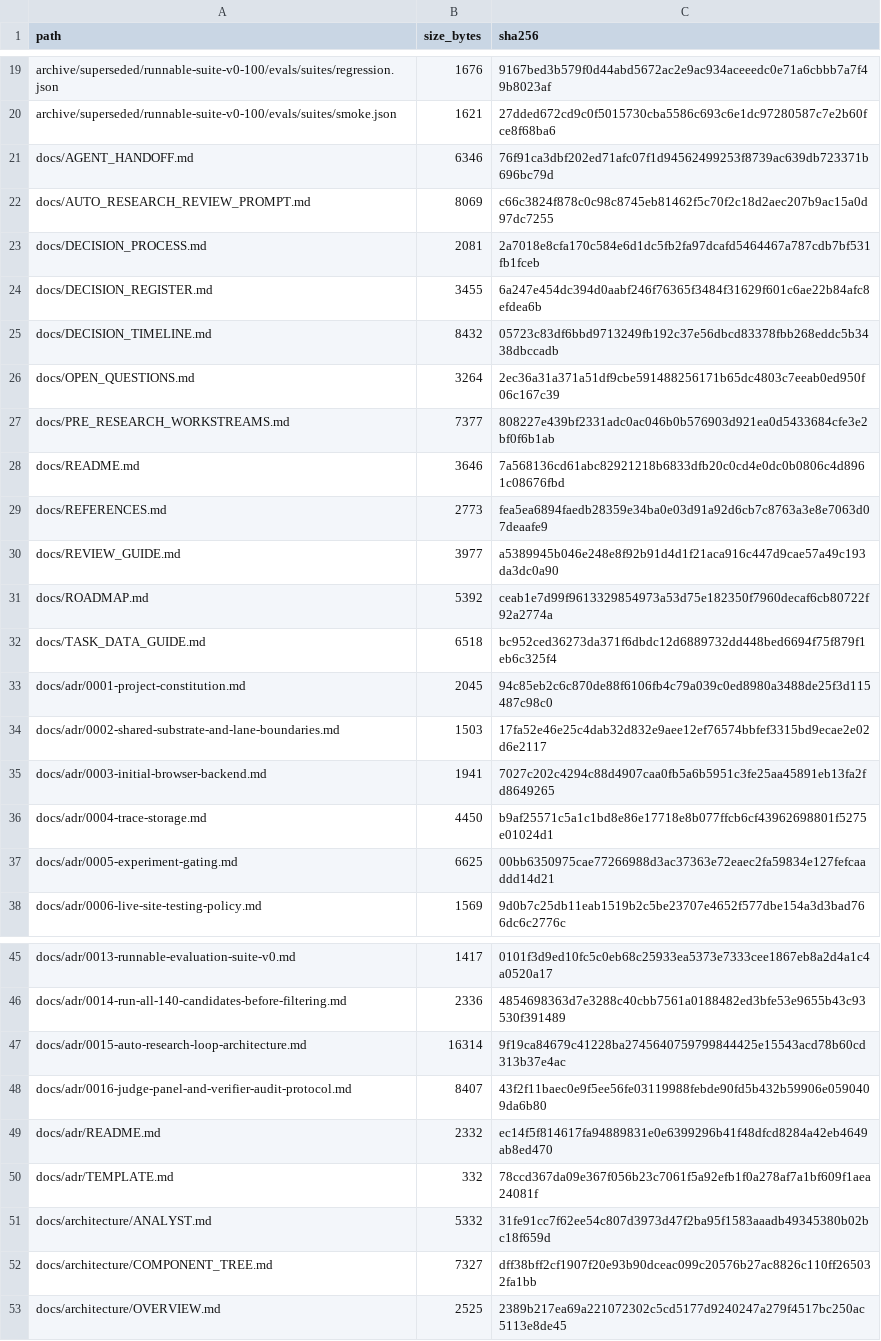
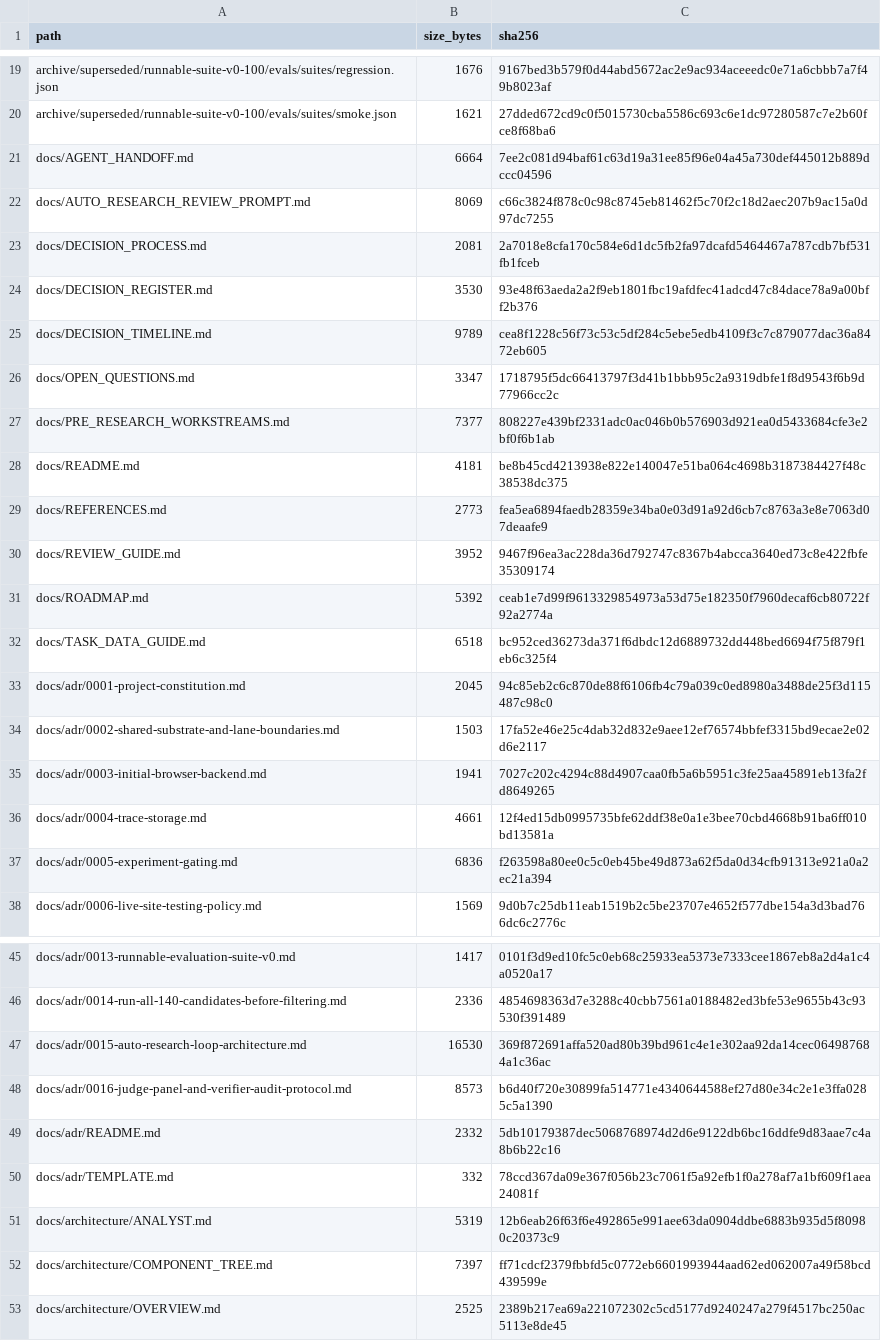
Before and after one commit to keyclaw6/opti-browser-tool, a TSV file: FILE_INVENTORY.tsv, drawn as a sheet; only a part is shown, gaps mark what is left out; the diff covers the shown part only.

```diff
--- a/FILE_INVENTORY.tsv
+++ b/FILE_INVENTORY.tsv
@@ -20,12 +20,12 @@ archive/superseded/runnable-suite-v0-100/evals/suites/regression.json	1676	9167b
 archive/superseded/runnable-suite-v0-100/evals/suites/smoke.json	1621	27dded672cd9c0f5015730cba5586c693c6e1dc97280587c7e2b60fce8f68ba6
-docs/AGENT_HANDOFF.md	6346	76f91ca3dbf202ed71afc07f1d94562499253f8739ac639db723371b696bc79d
+docs/AGENT_HANDOFF.md	6664	7ee2c081d94baf61c63d19a31ee85f96e04a45a730def445012b889dccc04596
 docs/AUTO_RESEARCH_REVIEW_PROMPT.md	8069	c66c3824f878c0c98c8745eb81462f5c70f2c18d2aec207b9ac15a0d97dc7255
 docs/DECISION_PROCESS.md	2081	2a7018e8cfa170c584e6d1dc5fb2fa97dcafd5464467a787cdb7bf531fb1fceb
-docs/DECISION_REGISTER.md	3455	6a247e454dc394d0aabf246f76365f3484f31629f601c6ae22b84afc8efdea6b
-docs/DECISION_TIMELINE.md	8432	05723c83df6bbd9713249fb192c37e56dbcd83378fbb268eddc5b3438dbccadb
-docs/OPEN_QUESTIONS.md	3264	2ec36a31a371a51df9cbe591488256171b65dc4803c7eeab0ed950f06c167c39
+docs/DECISION_REGISTER.md	3530	93e48f63aeda2a2f9eb1801fbc19afdfec41adcd47c84dace78a9a00bff2b376
+docs/DECISION_TIMELINE.md	9789	cea8f1228c56f73c53c5df284c5ebe5edb4109f3c7c879077dac36a8472eb605
+docs/OPEN_QUESTIONS.md	3347	1718795f5dc66413797f3d41b1bbb95c2a9319dbfe1f8d9543f6b9d77966cc2c
 docs/PRE_RESEARCH_WORKSTREAMS.md	7377	808227e439bf2331adc0ac046b0b576903d921ea0d5433684cfe3e2bf0f6b1ab
-docs/README.md	3646	7a568136cd61abc82921218b6833dfb20c0cd4e0dc0b0806c4d8961c08676fbd
+docs/README.md	4181	be8b45cd4213938e822e140047e51ba064c4698b3187384427f48c38538dc375
 docs/REFERENCES.md	2773	fea5ea6894faedb28359e34ba0e03d91a92d6cb7c8763a3e8e7063d07deaafe9
-docs/REVIEW_GUIDE.md	3977	a5389945b046e248e8f92b91d4d1f21aca916c447d9cae57a49c193da3dc0a90
+docs/REVIEW_GUIDE.md	3952	9467f96ea3ac228da36d792747c8367b4abcca3640ed73c8e422fbfe35309174
 docs/ROADMAP.md	5392	ceab1e7d99f9613329854973a53d75e182350f7960decaf6cb80722f92a2774a
@@ -35,4 +35,4 @@ docs/adr/0002-shared-substrate-and-lane-boundaries.md	1503	17fa52e46e25c4dab32d8
 docs/adr/0003-initial-browser-backend.md	1941	7027c202c4294c88d4907caa0fb5a6b5951c3fe25aa45891eb13fa2fd8649265
-docs/adr/0004-trace-storage.md	4450	b9af25571c5a1c1bd8e86e17718e8b077ffcb6cf43962698801f5275e01024d1
-docs/adr/0005-experiment-gating.md	6625	00bb6350975cae77266988d3ac37363e72eaec2fa59834e127fefcaaddd14d21
+docs/adr/0004-trace-storage.md	4661	12f4ed15db0995735bfe62ddf38e0a1e3bee70cbd4668b91ba6ff010bd13581a
+docs/adr/0005-experiment-gating.md	6836	f263598a80ee0c5c0eb45be49d873a62f5da0d34cfb91313e921a0a2ec21a394
 docs/adr/0006-live-site-testing-policy.md	1569	9d0b7c25db11eab1519b2c5be23707e4652f577dbe154a3d3bad766dc6c2776c
@@ -46,8 +46,8 @@ docs/adr/0013-runnable-evaluation-suite-v0.md	1417	0101f3d9ed10fc5c0eb68c25933ea
 docs/adr/0014-run-all-140-candidates-before-filtering.md	2336	4854698363d7e3288c40cbb7561a0188482ed3bfe53e9655b43c93530f391489
-docs/adr/0015-auto-research-loop-architecture.md	16314	9f19ca84679c41228ba2745640759799844425e15543acd78b60cd313b37e4ac
-docs/adr/0016-judge-panel-and-verifier-audit-protocol.md	8407	43f2f11baec0e9f5ee56fe03119988febde90fd5b432b59906e0590409da6b80
-docs/adr/README.md	2332	ec14f5f814617fa94889831e0e6399296b41f48dfcd8284a42eb4649ab8ed470
+docs/adr/0015-auto-research-loop-architecture.md	16530	369f872691affa520ad80b39bd961c4e1e302aa92da14cec064987684a1c36ac
+docs/adr/0016-judge-panel-and-verifier-audit-protocol.md	8573	b6d40f720e30899fa514771e4340644588ef27d80e34c2e1e3ffa0285c5a1390
+docs/adr/README.md	2332	5db10179387dec5068768974d2d6e9122db6bc16ddfe9d83aae7c4a8b6b22c16
 docs/adr/TEMPLATE.md	332	78ccd367da09e367f056b23c7061f5a92efb1f0a278af7a1bf609f1aea24081f
-docs/architecture/ANALYST.md	5332	31fe91cc7f62ee54c807d3973d47f2ba95f1583aaadb49345380b02bc18f659d
-docs/architecture/COMPONENT_TREE.md	7327	dff38bff2cf1907f20e93b90dceac099c20576b27ac8826c110ff265032fa1bb
+docs/architecture/ANALYST.md	5319	12b6eab26f63f6e492865e991aee63da0904ddbe6883b935d5f80980c20373c9
+docs/architecture/COMPONENT_TREE.md	7397	ff71cdcf2379fbbfd5c0772eb6601993944aad62ed062007a49f58bcd439599e
 docs/architecture/OVERVIEW.md	2525	2389b217ea69a221072302c5cd5177d9240247a279f4517bc250ac5113e8de45
```
Also changed, not shown: 12 edited cells elsewhere in this file, 20 other files.
